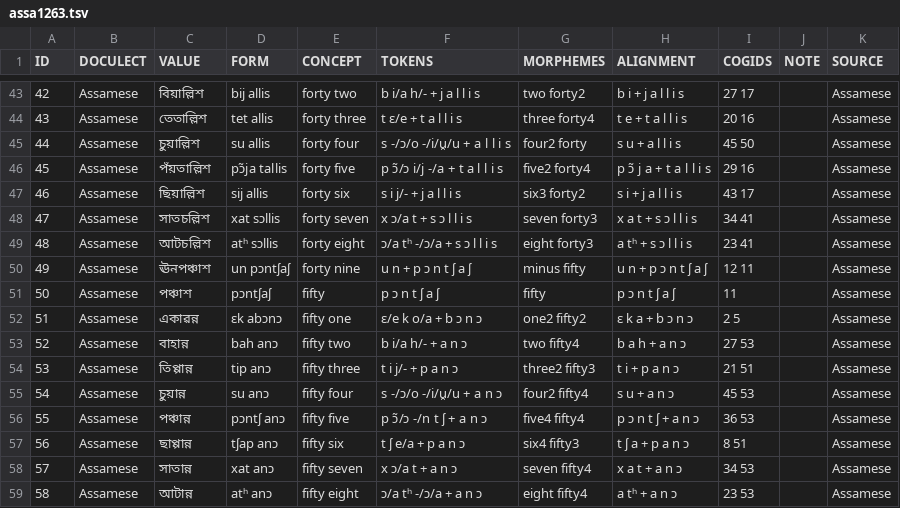
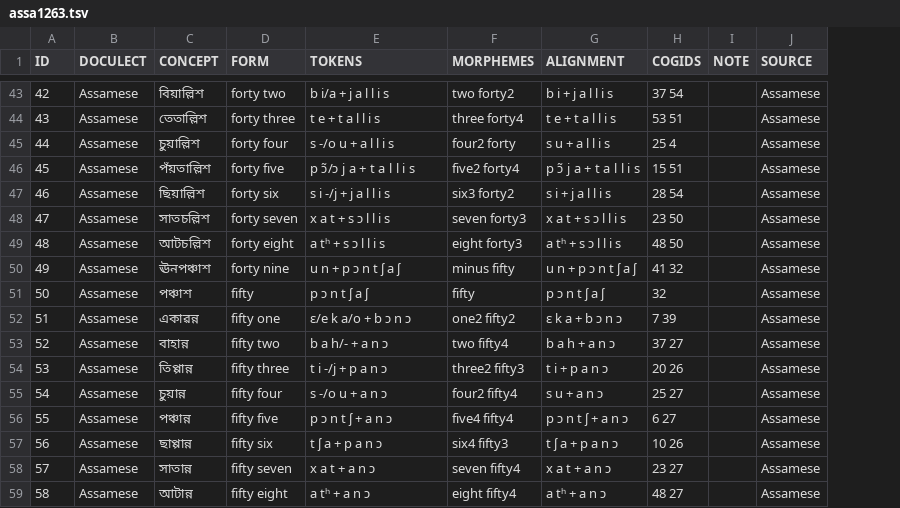
Before and after one commit to numeralbank/cosinus, a TSV file: raw/done/assa1263.tsv, drawn as a sheet; only a part is shown, gaps mark what is left out; removed rows and columns are numbered as before the commit, all else as after; the diff covers the shown part only; the diff names each change by its address in the sheet, - before the commit and + after, or states it on an @@ line.

```diff
--- a/raw/done/assa1263.tsv
+++ b/raw/done/assa1263.tsv
-column D (FORM), rows 43-59: bij allis | tet allis | su allis | pɔ̃ja tallis | sij allis | xat sɔllis | atʰ sɔllis | un pɔntʃaʃ | pɔntʃaʃ | ɛk abɔnɔ | bah anɔ | tip anɔ | su anɔ | pɔntʃ anɔ | tʃap anɔ | xat anɔ | atʰ anɔ
-C1: VALUE
+C1: CONCEPT
-D1: CONCEPT
+D1: FORM
-E43 (TOKENS): b i/a h/- + j a l l i s
+E43 (TOKENS): b i/a + j a l l i s
-H43 (COGIDS): 27 17
+H43 (COGIDS): 37 54
-E44 (TOKENS): t ɛ/e + t a l l i s
+E44 (TOKENS): t e + t a l l i s
-H44 (COGIDS): 20 16
+H44 (COGIDS): 53 51
-E45 (TOKENS): s -/ɔ/o -/i/u̯/u + a l l i s
+E45 (TOKENS): s -/o u + a l l i s
-H45 (COGIDS): 45 50
+H45 (COGIDS): 25 4
-E46 (TOKENS): p ɔ̃/ɔ i/j -/a + t a l l i s
+E46 (TOKENS): p ɔ̃/ɔ j a + t a l l i s
-H46 (COGIDS): 29 16
+H46 (COGIDS): 15 51
-E47 (TOKENS): s i j/- + j a l l i s
+E47 (TOKENS): s i -/j + j a l l i s
-H47 (COGIDS): 43 17
+H47 (COGIDS): 28 54
-E48 (TOKENS): x ɔ/a t + s ɔ l l i s
+E48 (TOKENS): x a t + s ɔ l l i s
-H48 (COGIDS): 34 41
+H48 (COGIDS): 23 50
-E49 (TOKENS): ɔ/a tʰ -/ɔ/a + s ɔ l l i s
+E49 (TOKENS): a tʰ + s ɔ l l i s
-H49 (COGIDS): 23 41
+H49 (COGIDS): 48 50
-H50 (COGIDS): 12 11
+H50 (COGIDS): 41 32
-H51 (COGIDS): 11
+H51 (COGIDS): 32
-E52 (TOKENS): ɛ/e k o/a + b ɔ n ɔ
+E52 (TOKENS): ɛ/e k a/o + b ɔ n ɔ
-H52 (COGIDS): 2 5
+H52 (COGIDS): 7 39
-E53 (TOKENS): b i/a h/- + a n ɔ
+E53 (TOKENS): b a h/- + a n ɔ
-H53 (COGIDS): 27 53
+H53 (COGIDS): 37 27
-E54 (TOKENS): t i j/- + p a n ɔ
+E54 (TOKENS): t i -/j + p a n ɔ
-H54 (COGIDS): 21 51
+H54 (COGIDS): 20 26
-E55 (TOKENS): s -/ɔ/o -/i/u̯/u + a n ɔ
+E55 (TOKENS): s -/o u + a n ɔ
-H55 (COGIDS): 45 53
+H55 (COGIDS): 25 27
-E56 (TOKENS): p ɔ̃/ɔ -/n t ʃ + a n ɔ
+E56 (TOKENS): p ɔ n t ʃ + a n ɔ
-H56 (COGIDS): 36 53
+H56 (COGIDS): 6 27
-E57 (TOKENS): t ʃ e/a + p a n ɔ
+E57 (TOKENS): t ʃ a + p a n ɔ
-H57 (COGIDS): 8 51
+H57 (COGIDS): 10 26
-E58 (TOKENS): x ɔ/a t + a n ɔ
+E58 (TOKENS): x a t + a n ɔ
-H58 (COGIDS): 34 53
+H58 (COGIDS): 23 27
-E59 (TOKENS): ɔ/a tʰ -/ɔ/a + a n ɔ
+E59 (TOKENS): a tʰ + a n ɔ
-H59 (COGIDS): 23 53
+H59 (COGIDS): 48 27
```
Also changed, not shown: 125 edited cells elsewhere in this file.
